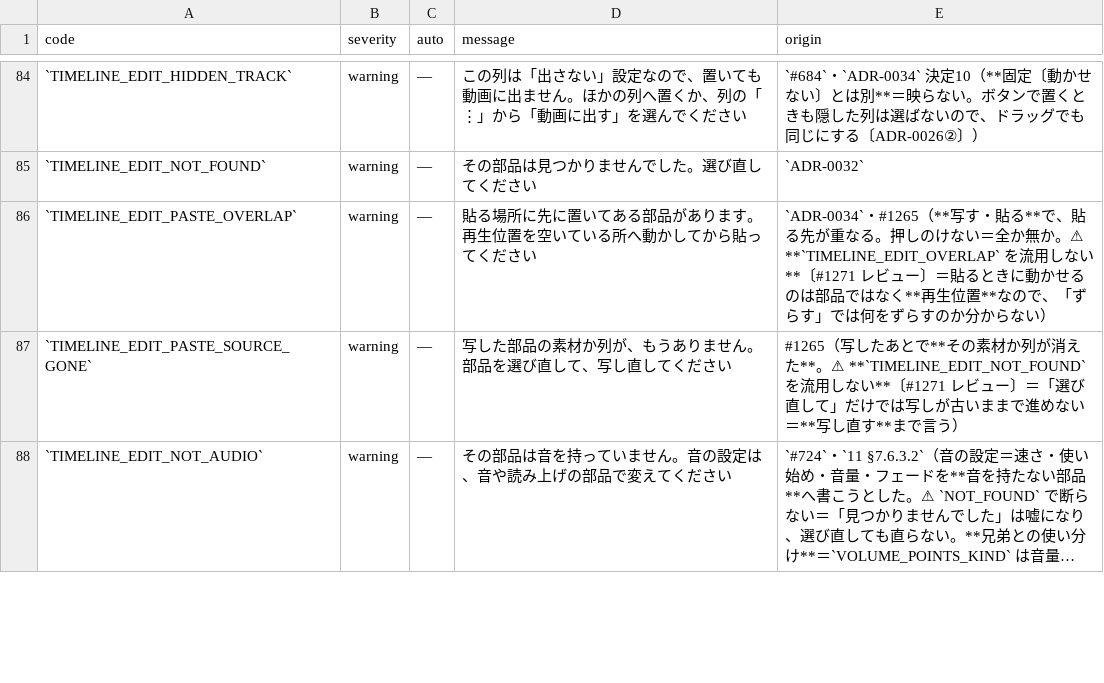
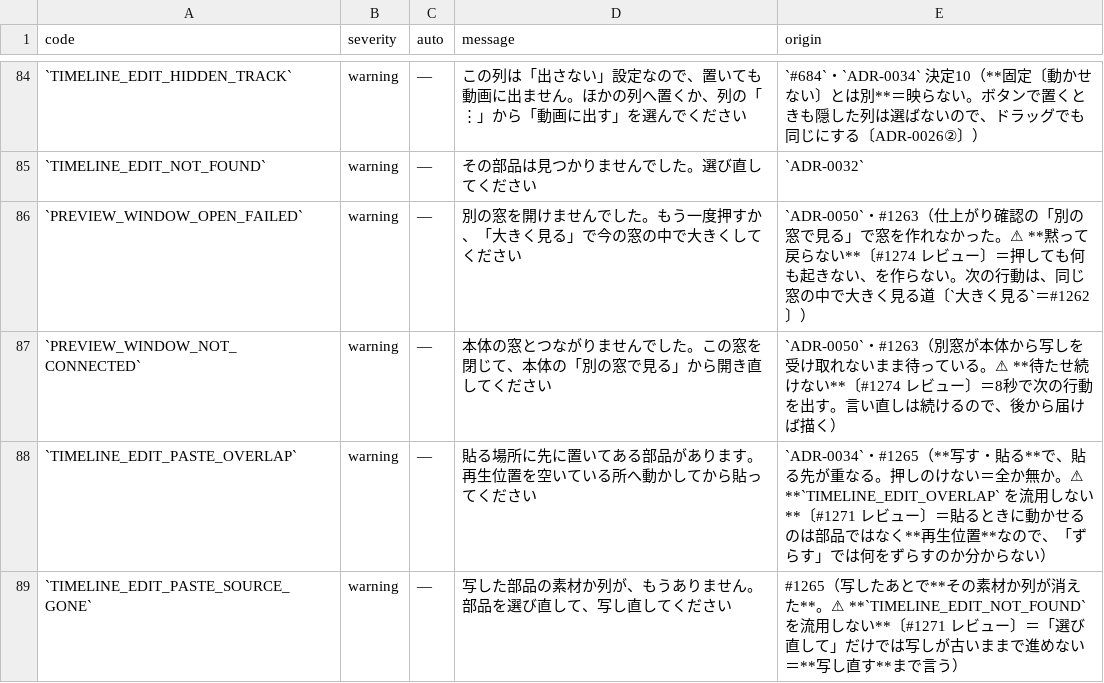
Before and after one commit to fujii-yuki-star/star-recruit-studio, a TSV file: docs/yuko_recruit_docs/errors/error-state-table.tsv, drawn as a sheet; only a part is shown, gaps mark what is left out; the shorter side is filled out with more unchanged rows; long unchanged cells end in …; the diff names each change by its address in the sheet, - before the commit and + after, or states it on an @@ line.

```diff
--- a/docs/yuko_recruit_docs/errors/error-state-table.tsv
+++ b/docs/yuko_recruit_docs/errors/error-state-table.tsv
+row 86: `PREVIEW_WINDOW_OPEN_FAILED` | warning | — | 別の窓を開けませんでした。もう一度押すか、「大きく見る」で今の窓の中で大きくしてください | `ADR-0050`・#1263（仕上がり確認の「別の窓で見る」で窓を作れなかった。⚠ **黙って戻らない**〔#1274 レビュー〕＝押しても何も起きない、を作らない。次の行動は、同じ窓の中で大きく見る道〔`大きく見る`＝#1262〕）
+row 87: `PREVIEW_WINDOW_NOT_CONNECTED` | warning | — | 本体の窓とつながりませんでした。この窓を閉じて、本体の「別の窓で見る」から開き直してください | `ADR-0050`・#1263（別窓が本体から写しを受け取れないまま待っている。⚠ **待たせ続けない**〔#1274 レビュー〕＝8秒で次の行動を出す。言い直しは続けるので、後から届けば描く）
```
Also changed, not shown: 19 other files.
